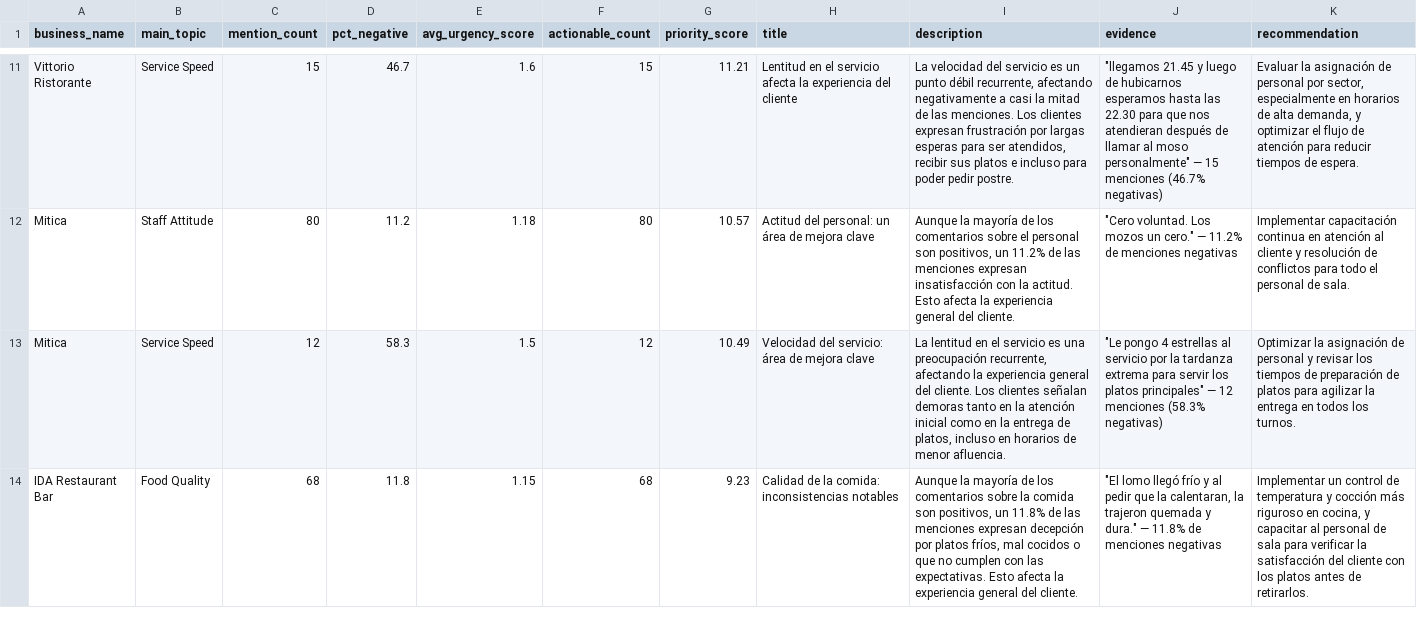
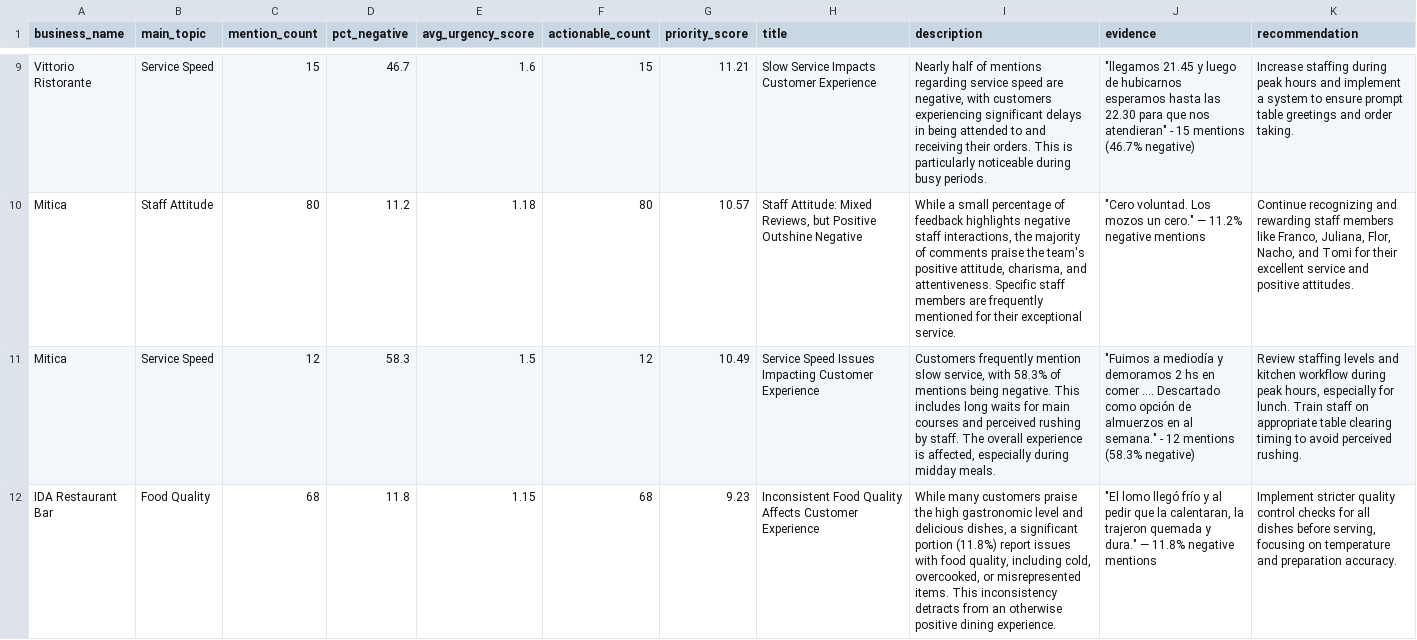
Before and after one commit to joacoferrer00/review-insights, a CSV file: clients/ida/data/5_enriched/insights_enriched.csv, drawn as a sheet; only a part is shown, gaps mark what is left out; addresses are those after the commit; the diff covers the shown part only; the diff names each change by its address in the sheet, - before the commit and + after, or states it on an @@ line.

Commit message:
feat: add i18n support — language field controls PDF, dashboard, and LLM outputs
- Add `language: es | en` to ClientConfig (default es, backwards-compatible)
- New i18n module (es.yaml, en.yaml, load_strings) with ~100 keys covering PDF and dashboard strings
- audit_report.html: all hardcoded Spanish strings replaced with Jinja2 t.key vars
- dashboard.py: canonical sentiment/urgency keys, strings-aware chart builders
- app.py: all hardcoded strings replaced via load_strings()
- Prompts: language_name + style_note replace hardcoded Spanish instructions; enrichment prompts add explicit language note before Spanish example to prevent LLM bias
- run_pipeline.py: propagates cfg.language to classify, enrich, and render_pdf
- restaurants taxonomy: label_en added to all 10 topics
- Verified ES (IDA) unchanged, EN produces fully English PDF and dashboard

```diff
--- a/clients/ida/data/5_enriched/insights_enriched.csv
+++ b/clients/ida/data/5_enriched/insights_enriched.csv
-H9 (title): Lentitud en el servicio afecta la experiencia del cliente
+H9 (title): Slow Service Impacts Customer Experience
-I9 (description): La velocidad del servicio es un punto débil recurrente, afectando negativamente a casi la mitad de las menciones. Los clientes expresan frustración por largas esperas para ser atendidos, recibir sus platos e incluso para poder pedir postre.
+I9 (description): Nearly half of mentions regarding service speed are negative, with customers experiencing significant delays in being attended to and receiving their orders. This is particularly noticeable during busy periods.
-J9 (evidence): …que nos atendieran después de llamar al moso personalmente" — 15 menciones (46.7% negativas)
+J9 (evidence): …que nos atendieran" - 15 mentions (46.7% negative)
-K9 (recommendation): Evaluar la asignación de personal por sector, especialmente en horarios de alta demanda, y optimizar el flujo de atención para reducir tiempos de espera.
+K9 (recommendation): Increase staffing during peak hours and implement a system to ensure prompt table greetings and order taking.
-H10 (title): Actitud del personal: un área de mejora clave
+H10 (title): Staff Attitude: Mixed Reviews, but Positive Outshine Negative
-I10 (description): Aunque la mayoría de los comentarios sobre el personal son positivos, un 11.2% de las menciones expresan insatisfacción con la actitud. Esto afecta la experiencia general del cliente.
+I10 (description): While a small percentage of feedback highlights negative staff interactions, the majority of comments praise the team's positive attitude, charisma, and attentiveness. Specific staff members are frequently mentioned for their exceptional service.
-J10 (evidence): …— 11.2% de menciones negativas
+J10 (evidence): …— 11.2% negative mentions
-K10 (recommendation): Implementar capacitación continua en atención al cliente y resolución de conflictos para todo el personal de sala.
+K10 (recommendation): Continue recognizing and rewarding staff members like Franco, Juliana, Flor, Nacho, and Tomi for their excellent service and positive attitudes.
-H11 (title): Velocidad del servicio: área de mejora clave
+H11 (title): Service Speed Issues Impacting Customer Experience
-I11 (description): La lentitud en el servicio es una preocupación recurrente, afectando la experiencia general del cliente. Los clientes señalan demoras tanto en la atención inicial como en la entrega de platos, incluso en horarios de menor afluencia.
+I11 (description): Customers frequently mention slow service, with 58.3% of mentions being negative. This includes long waits for main courses and perceived rushing by staff. The overall experience is affected, especially during midday meals.
-J11 (evidence): "Le pongo 4 estrellas al servicio por la tardanza extrema para servir los platos principales" — 12 menciones (58.3% negativas)
+J11 (evidence): "Fuimos a mediodía y demoramos 2 hs en comer .... Descartado como opción de almuerzos en al semana." - 12 mentions (58.3% negative)
-K11 (recommendation): Optimizar la asignación de personal y revisar los tiempos de preparación de platos para agilizar la entrega en todos los turnos.
+K11 (recommendation): Review staffing levels and kitchen workflow during peak hours, especially for lunch. Train staff on appropriate table clearing timing to avoid perceived rushing.
-H12 (title): Calidad de la comida: inconsistencias notables
+H12 (title): Inconsistent Food Quality Affects Customer Experience
-I12 (description): Aunque la mayoría de los comentarios sobre la comida son positivos, un 11.8% de las menciones expresan decepción por platos fríos, mal cocidos o que no cumplen con las expectativas. Esto afecta la experiencia general del cliente.
+I12 (description): While many customers praise the high gastronomic level and delicious dishes, a significant portion (11.8%) report issues with food quality, including cold, overcooked, or misrepresented items. This inconsistency detracts from an otherwise positive dining experience.
-J12 (evidence): …— 11.8% de menciones negativas
+J12 (evidence): …— 11.8% negative mentions
-K12 (recommendation): Implementar un control de temperatura y cocción más riguroso en cocina, y capacitar al personal de sala para verificar la satisfacción del cliente con los platos antes de retirarlos.
+K12 (recommendation): Implement stricter quality control checks for all dishes before serving, focusing on temperature and preparation accuracy.
```
Also changed, not shown: 2 added rows, 2 removed rows and 124 edited cells elsewhere in this file, 20 other files.
